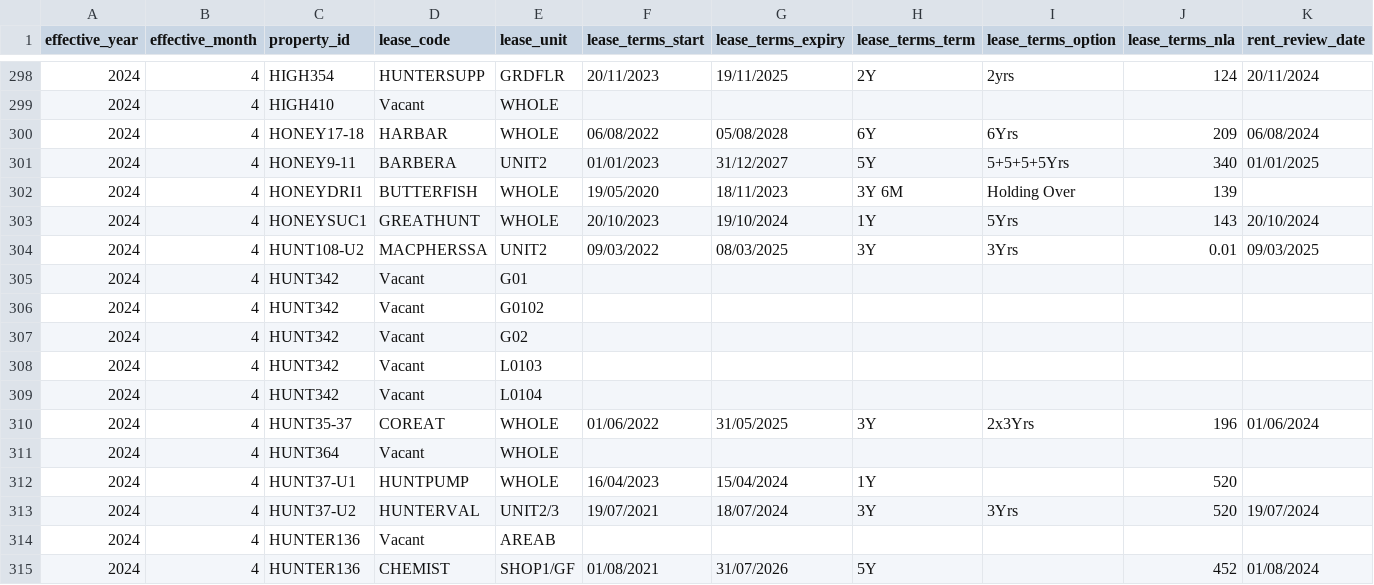
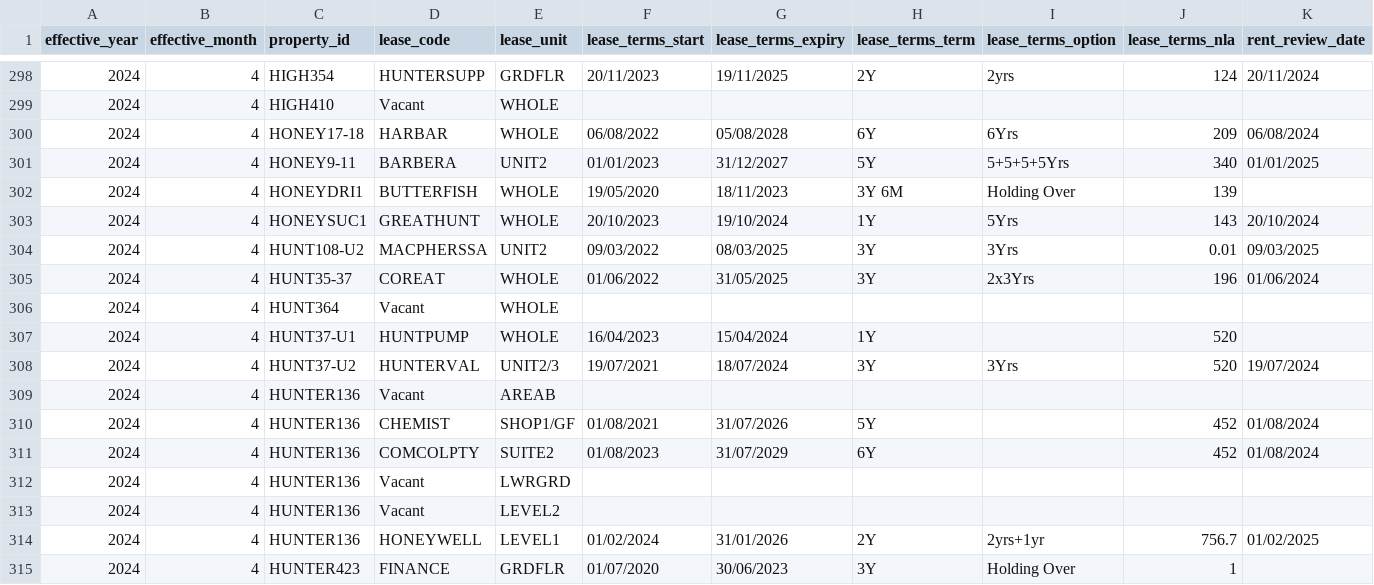
Before and after one commit to CommercialCollective/cirrus8, a CSV file: april_2024_tenancy_schedules.csv, drawn as a sheet; only a part is shown, gaps mark what is left out; the shorter side is filled out with more unchanged rows; rows hold the shown columns only; the diff names each change by its address in the sheet, - before the commit and + after, or states it on an @@ line.

```diff
--- a/april_2024_tenancy_schedules.csv
+++ b/april_2024_tenancy_schedules.csv
-row 305: 2024 | 4 | HUNT342 | Vacant | G01
-row 306: 2024 | 4 | HUNT342 | Vacant | G0102
-row 307: 2024 | 4 | HUNT342 | Vacant | G02
-row 308: 2024 | 4 | HUNT342 | Vacant | L0103
-row 309: 2024 | 4 | HUNT342 | Vacant | L0104
```
Also changed, not shown: april_2024_tenancy_charges.csv, 1 other file.
